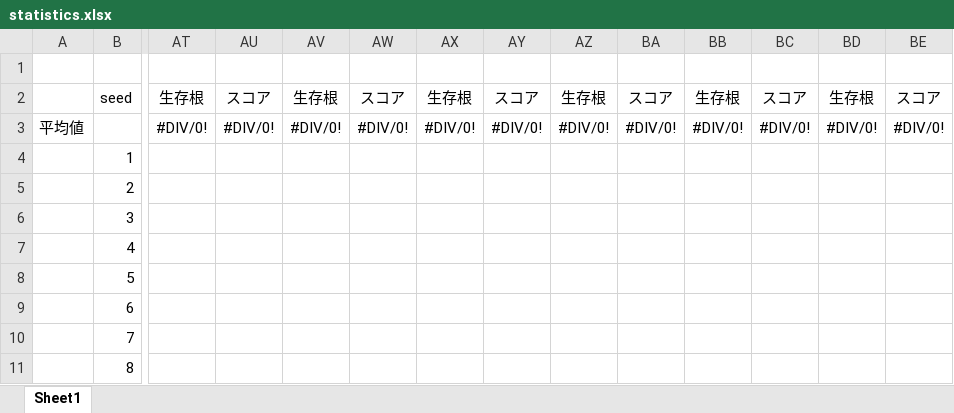
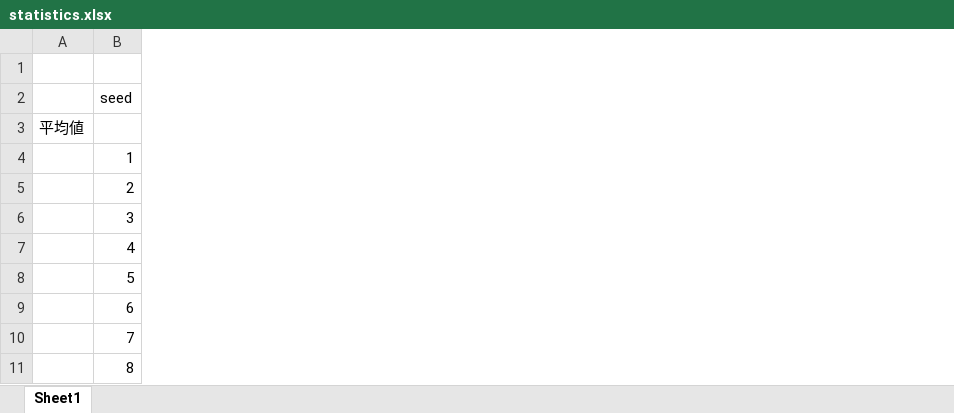
Before and after one commit to kyuridenamida/tco_16_r1, an Excel workbook: statistics.xlsx, sheet Sheet1, drawn as a sheet; only a part is shown, gaps mark what is left out; values as stored, in another font and other column widths than the file's, no borders; charts and pictures not drawn; removed rows and columns are numbered as before the commit, all else as after; the diff covers the shown part only; the diff names each change by its address in the sheet, - before the commit and + after, or states it on an @@ line.

```diff
--- a/statistics.xlsx (sheet Sheet1)
+++ b/statistics.xlsx (sheet Sheet1)
-column AT, rows 2-3: 生存根 | #DIV/0!
-column AU, rows 2-3: スコア | #DIV/0!
-column AV, rows 2-3: 生存根 | #DIV/0!
-column AW, rows 2-3: スコア | #DIV/0!
-column AX, rows 2-3: 生存根 | #DIV/0!
-column AY, rows 2-3: スコア | #DIV/0!
-column AZ, rows 2-3: 生存根 | #DIV/0!
-column BA, rows 2-3: スコア | #DIV/0!
-column BB, rows 2-3: 生存根 | #DIV/0!
-column BC, rows 2-3: スコア | #DIV/0!
-column BD, rows 2-3: 生存根 | #DIV/0!
-column BE, rows 2-3: スコア | #DIV/0!
```
Also changed, not shown: 13 added columns and 5 removed columns elsewhere in this sheet, charts or pictures, 8 other files.
